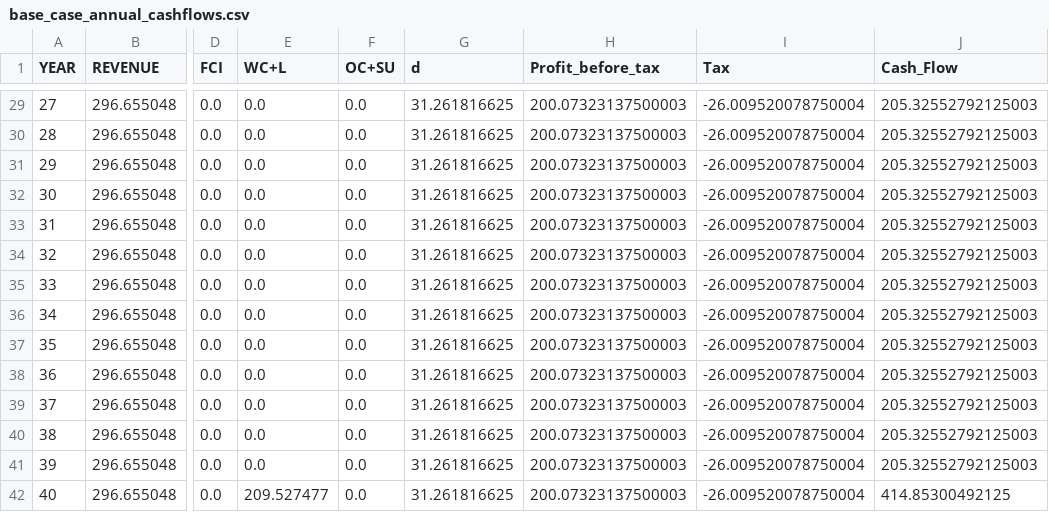
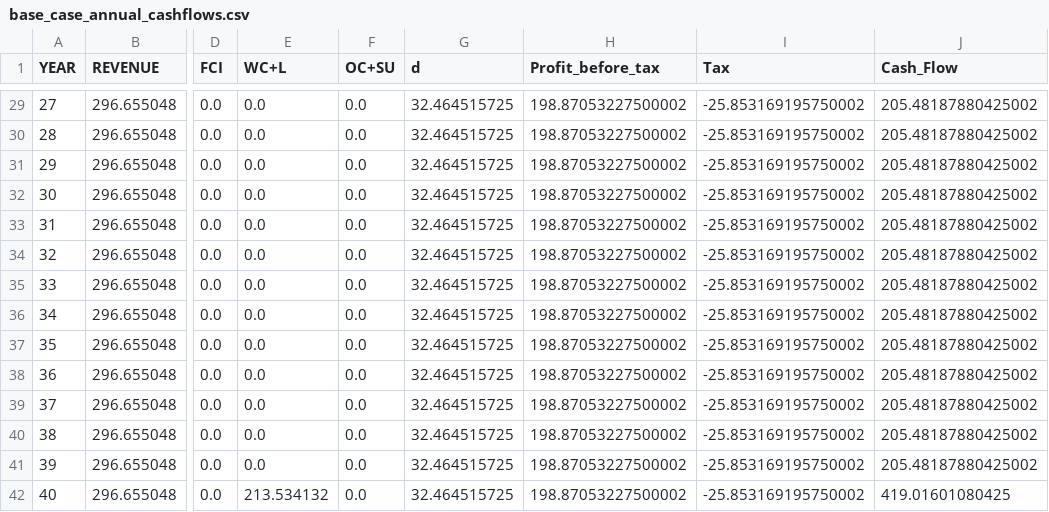
Before and after one commit to MichelleChung-code/SmallModularNuclearReactor, a CSV file: mfs/processed/base_case_annual_cashflows.csv, drawn as a sheet; only a part is shown, gaps mark what is left out; the diff covers the shown part only; the diff names each change by its address in the sheet, - before the commit and + after, or states it on an @@ line.

```diff
--- a/mfs/processed/base_case_annual_cashflows.csv
+++ b/mfs/processed/base_case_annual_cashflows.csv
-G29:G42 (d): 31.261816625
+G29:G42 (d): 32.464515725
-H29:H42 (Profit_before_tax): 200.07323137500003
+H29:H42 (Profit_before_tax): 198.87053227500002
-I29:I42 (Tax): -26.009520078750004
+I29:I42 (Tax): -25.853169195750002
-J29:J41 (Cash_Flow): 205.32552792125003
+J29:J41 (Cash_Flow): 205.48187880425002
-E42 (WC+L): 209.527477
+E42 (WC+L): 213.534132
-J42 (Cash_Flow): 414.85300492125
+J42 (Cash_Flow): 419.01601080425
```
Also changed, not shown: 108 edited cells elsewhere in this file, mfs/processed/base_case_annual_cashflows_payback_period.csv, mfs/sensitivity_analysis_results.csv, 3 other files.
